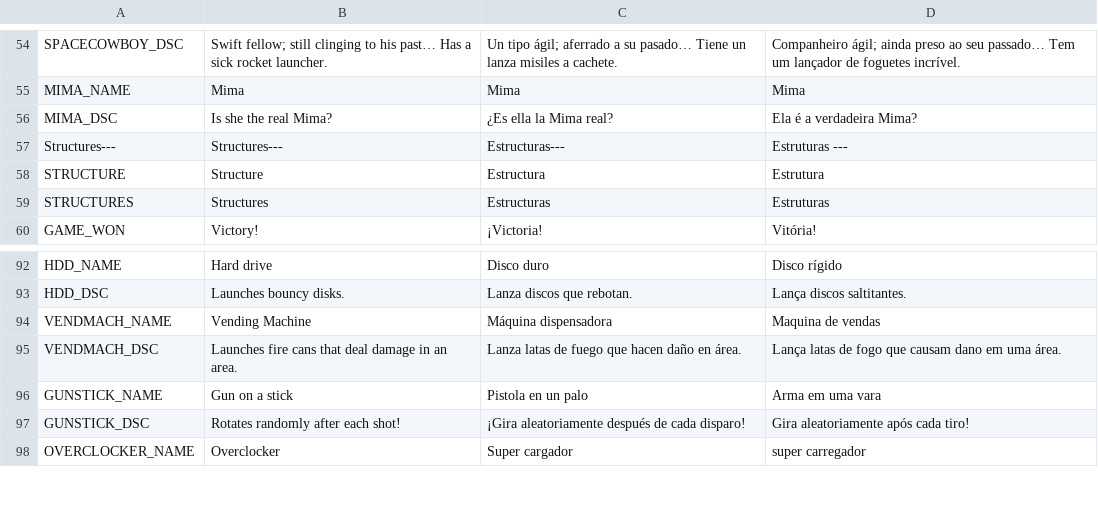
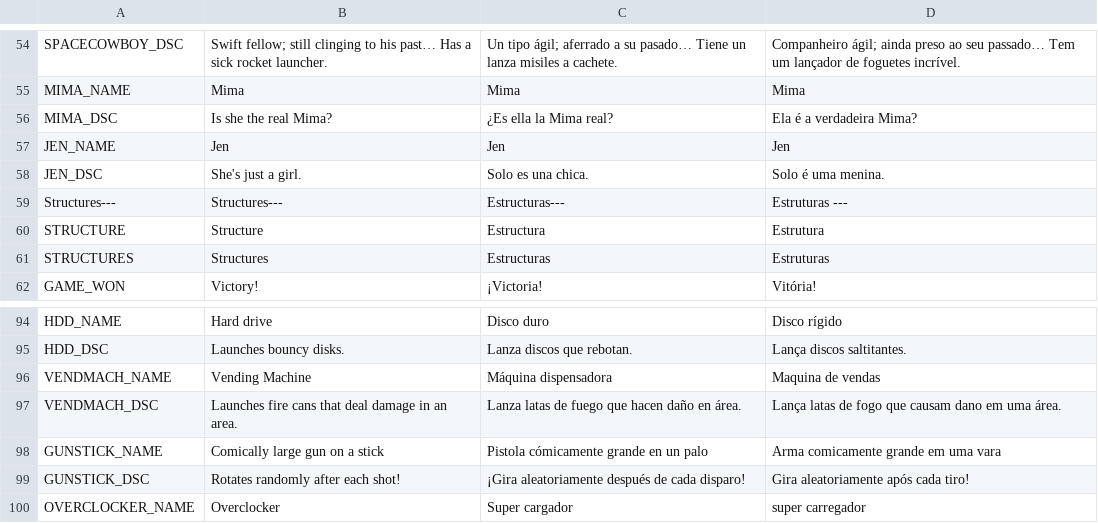
Before and after one commit to gabulate/Tower-Survivors, a CSV file: Assets/Code/Localisation/Languages.csv, drawn as a sheet; only a part is shown, gaps mark what is left out.

```diff
--- a/Assets/Code/Localisation/Languages.csv
+++ b/Assets/Code/Localisation/Languages.csv
@@ -56,2 +56,4 @@ MIMA_NAME,Mima,Mima,Mima
 MIMA_DSC,Is she the real Mima?,¿Es ella la Mima real?,Ela é a verdadeira Mima?
+JEN_NAME,Jen,Jen,Jen
+JEN_DSC,She's just a girl.,Solo es una chica.,Solo é uma menina.
 Structures---,Structures---,Estructuras---,Estruturas ---
@@ -95,3 +97,3 @@ VENDMACH_NAME,Vending Machine,Máquina dispensadora,Maquina de vendas
 VENDMACH_DSC,Launches fire cans that deal damage in an area.,Lanza latas de fuego que hacen daño en área.,Lança latas de fogo que causam dano em uma área.
-GUNSTICK_NAME,Gun on a stick,Pistola en un palo,Arma em uma vara
+GUNSTICK_NAME,Comically large gun on a stick,Pistola cómicamente grande en un palo,Arma comicamente grande em uma vara
 GUNSTICK_DSC,Rotates randomly after each shot!,¡Gira aleatoriamente después de cada disparo!,Gira aleatoriamente após cada tiro!
```
Also changed, not shown: 27 other files.
